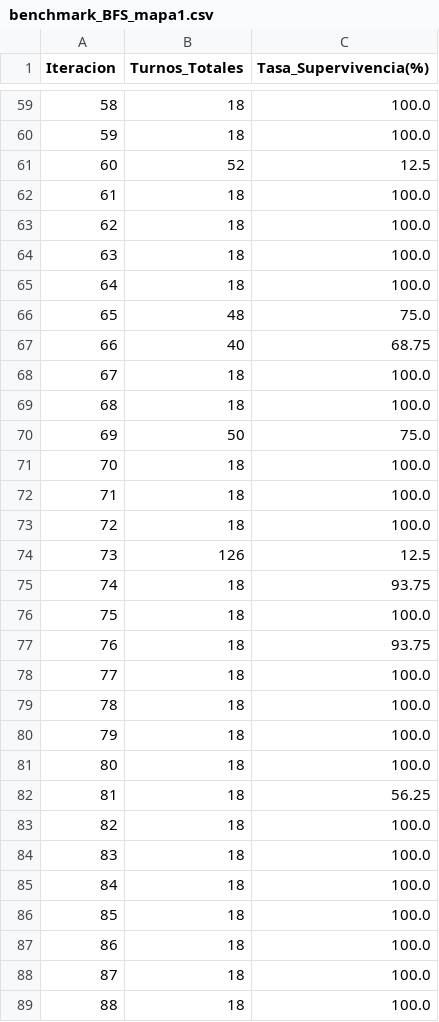
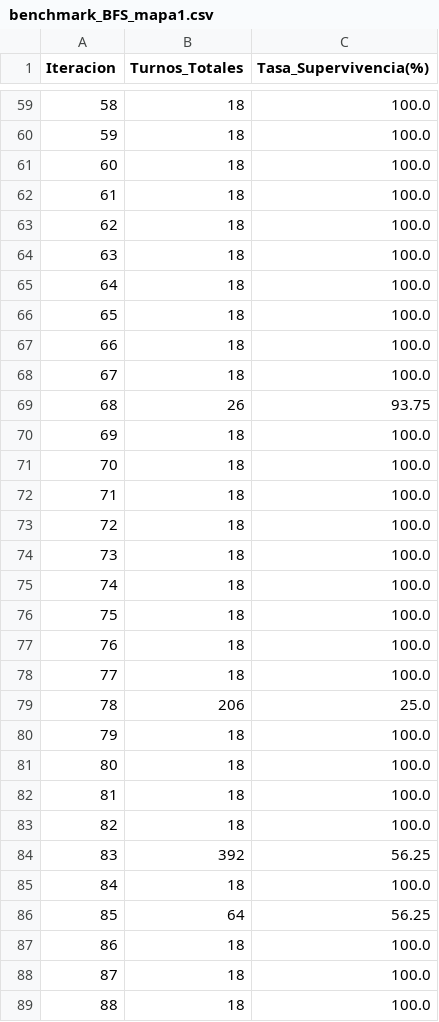
Before and after one commit to javier69882/Tarea-1_ia, a CSV file: resultados/benchmark_BFS_mapa1.csv, drawn as a sheet; only a part is shown, gaps mark what is left out; the diff covers the shown part only.

```diff
--- a/resultados/benchmark_BFS_mapa1.csv
+++ b/resultados/benchmark_BFS_mapa1.csv
@@ -60,3 +60,3 @@ Iteracion,Turnos_Totales,Tasa_Supervivencia(%)
 59,18,100.0
-60,52,12.5
+60,18,100.0
 61,18,100.0
@@ -65,7 +65,7 @@ Iteracion,Turnos_Totales,Tasa_Supervivencia(%)
 64,18,100.0
-65,48,75.0
-66,40,68.75
+65,18,100.0
+66,18,100.0
 67,18,100.0
-68,18,100.0
-69,50,75.0
+68,26,93.75
+69,18,100.0
 70,18,100.0
@@ -73,15 +73,15 @@ Iteracion,Turnos_Totales,Tasa_Supervivencia(%)
 72,18,100.0
-73,126,12.5
-74,18,93.75
+73,18,100.0
+74,18,100.0
 75,18,100.0
-76,18,93.75
+76,18,100.0
 77,18,100.0
-78,18,100.0
+78,206,25.0
 79,18,100.0
 80,18,100.0
-81,18,56.25
+81,18,100.0
 82,18,100.0
-83,18,100.0
+83,392,56.25
 84,18,100.0
-85,18,100.0
+85,64,56.25
 86,18,100.0
```
Also changed, not shown: 142 edited cells elsewhere in this file, resultados/benchmark_BFS_mapa2.csv, resultados/benchmark_BFS_mapa3.csv, 20 other files.
